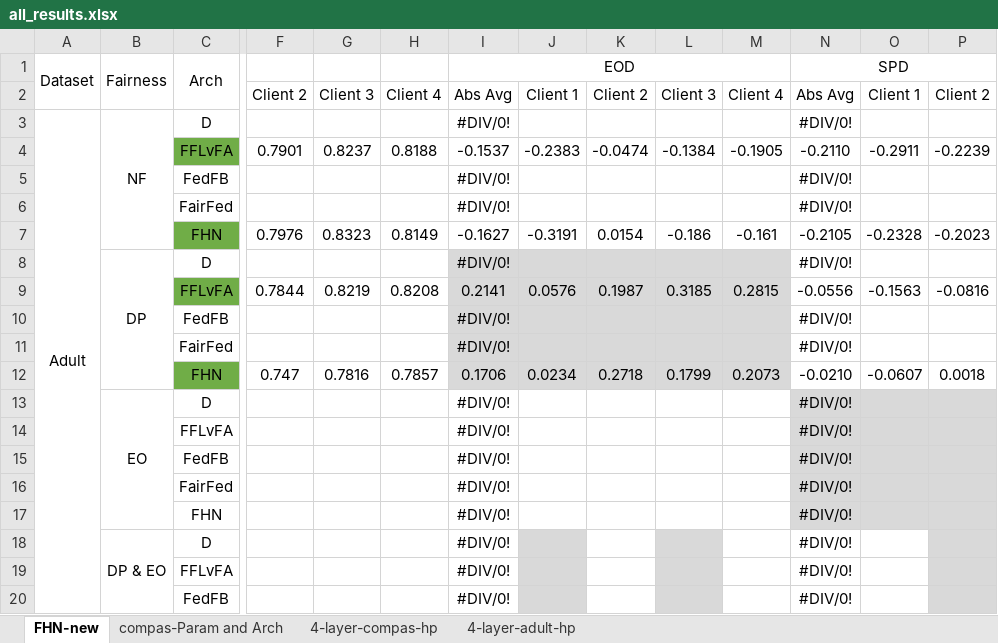
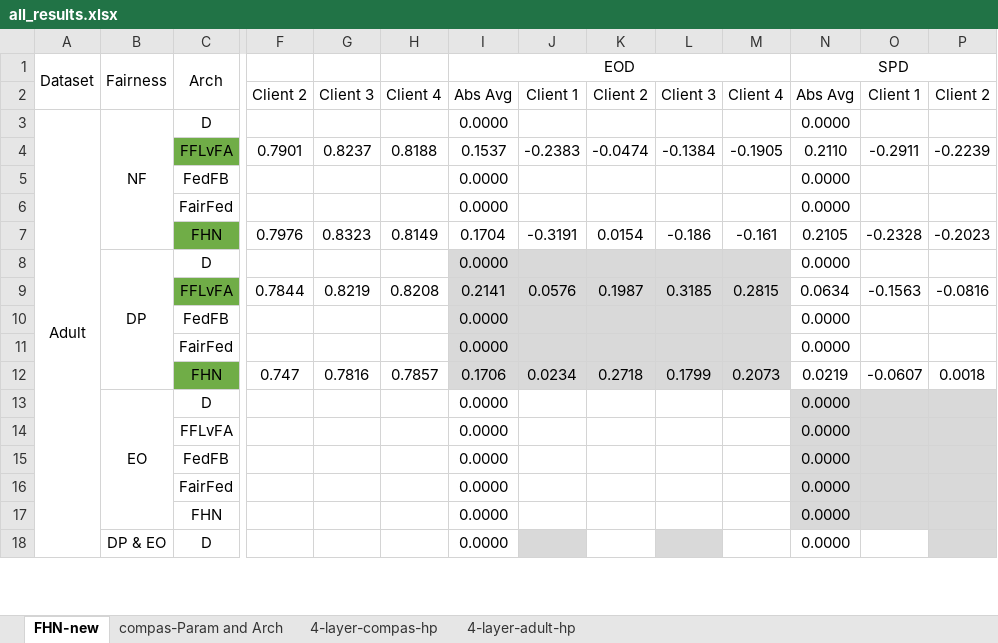
Before and after one commit to alycia-noel/Robust-PFL-Under-Fairness-Heterogeneity, an Excel workbook: experiments/all_results.xlsx, sheet FHN-new, drawn as a sheet; only a part is shown, gaps mark what is left out; values as stored, in another font and other column widths than the file's, no borders; removed rows and columns are numbered as before the commit, all else as after; rows hold the shown columns only; the diff covers the shown part only; the diff names each change by its address in the sheet, - before the commit and + after, or states it on an @@ line.

```diff
--- a/experiments/all_results.xlsx (sheet FHN-new)
+++ b/experiments/all_results.xlsx (sheet FHN-new)
-I3 (EOD): #DIV/0!
+I3 (EOD): 0.0000
-N3 (SPD): #DIV/0!
+N3 (SPD): 0.0000
-I4 (EOD): -0.1537
+I4 (EOD): 0.1537
-N4 (SPD): -0.2110
+N4 (SPD): 0.2110
-row 5:  |  | FedFB |  |  |  | #DIV/0! |  |  |  |  | #DIV/0!
-row 6:  |  | FairFed |  |  |  | #DIV/0! |  |  |  |  | #DIV/0!
+row 5:  |  | FedFB |  |  |  | 0.0000 |  |  |  |  | 0.0000
+row 6:  |  | FairFed |  |  |  | 0.0000 |  |  |  |  | 0.0000
-I7 (EOD): -0.1627
+I7 (EOD): 0.1704
-N7 (SPD): -0.2105
+N7 (SPD): 0.2105
-I8 (EOD): #DIV/0!
+I8 (EOD): 0.0000
-N8 (SPD): #DIV/0!
+N8 (SPD): 0.0000
-N9 (SPD): -0.0556
+N9 (SPD): 0.0634
-row 10:  |  | FedFB |  |  |  | #DIV/0! |  |  |  |  | #DIV/0!
-row 11:  |  | FairFed |  |  |  | #DIV/0! |  |  |  |  | #DIV/0!
+row 10:  |  | FedFB |  |  |  | 0.0000 |  |  |  |  | 0.0000
+row 11:  |  | FairFed |  |  |  | 0.0000 |  |  |  |  | 0.0000
-N12 (SPD): -0.0210
+N12 (SPD): 0.0219
-I13 (EOD): #DIV/0!
+I13 (EOD): 0.0000
-N13 (SPD): #DIV/0!
+N13 (SPD): 0.0000
-row 14:  |  | FFLvFA |  |  |  | #DIV/0! |  |  |  |  | #DIV/0!
-row 15:  |  | FedFB |  |  |  | #DIV/0! |  |  |  |  | #DIV/0!
-row 16:  |  | FairFed |  |  |  | #DIV/0! |  |  |  |  | #DIV/0!
-row 17:  |  | FHN |  |  |  | #DIV/0! |  |  |  |  | #DIV/0!
+row 14:  |  | FFLvFA |  |  |  | 0.0000 |  |  |  |  | 0.0000
+row 15:  |  | FedFB |  |  |  | 0.0000 |  |  |  |  | 0.0000
+row 16:  |  | FairFed |  |  |  | 0.0000 |  |  |  |  | 0.0000
+row 17:  |  | FHN |  |  |  | 0.0000 |  |  |  |  | 0.0000
-I18 (EOD): #DIV/0!
+I18 (EOD): 0.0000
-N18 (SPD): #DIV/0!
+N18 (SPD): 0.0000
-row 19:  |  | FFLvFA |  |  |  | #DIV/0! |  |  |  |  | #DIV/0!
-row 20:  |  | FedFB |  |  |  | #DIV/0! |  |  |  |  | #DIV/0!
```
Also changed, not shown: 20 added rows, 18 removed rows and 8 edited cells elsewhere in this sheet, sheet compas-Param and Arch, formulas that keep their value, 2 other files.
